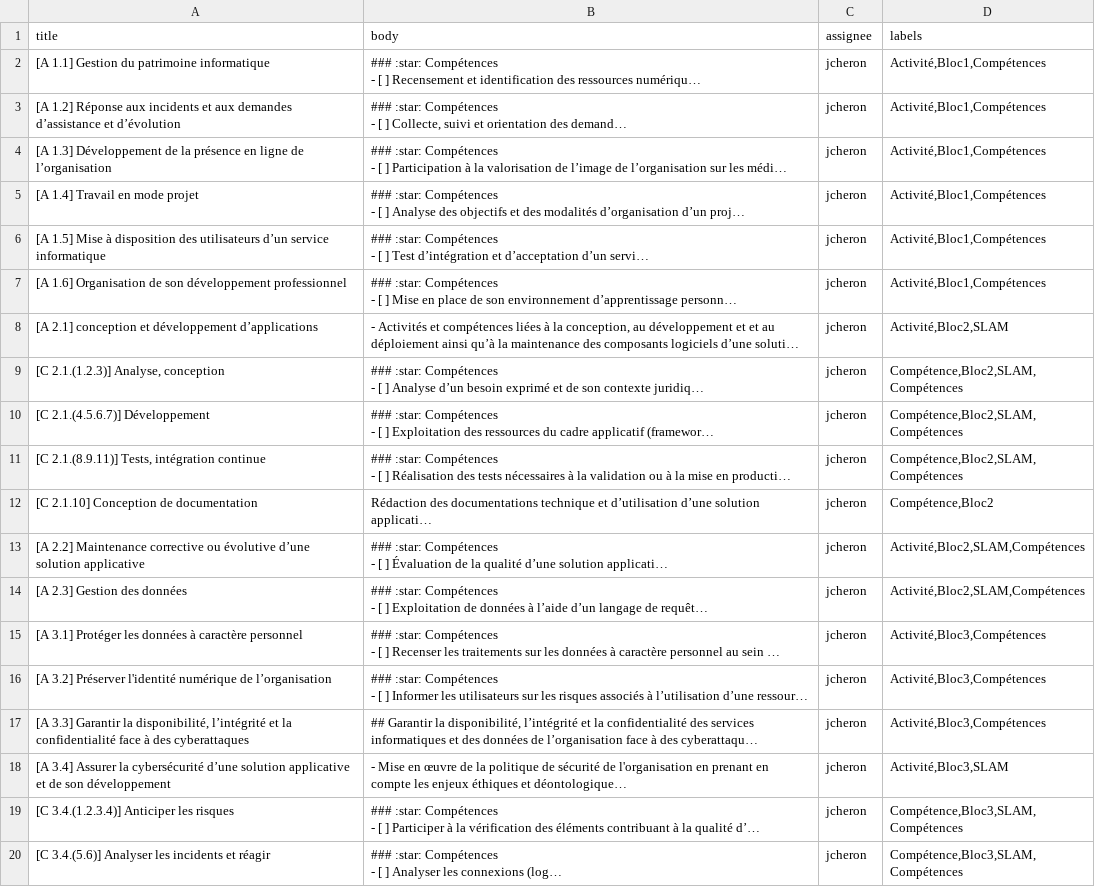
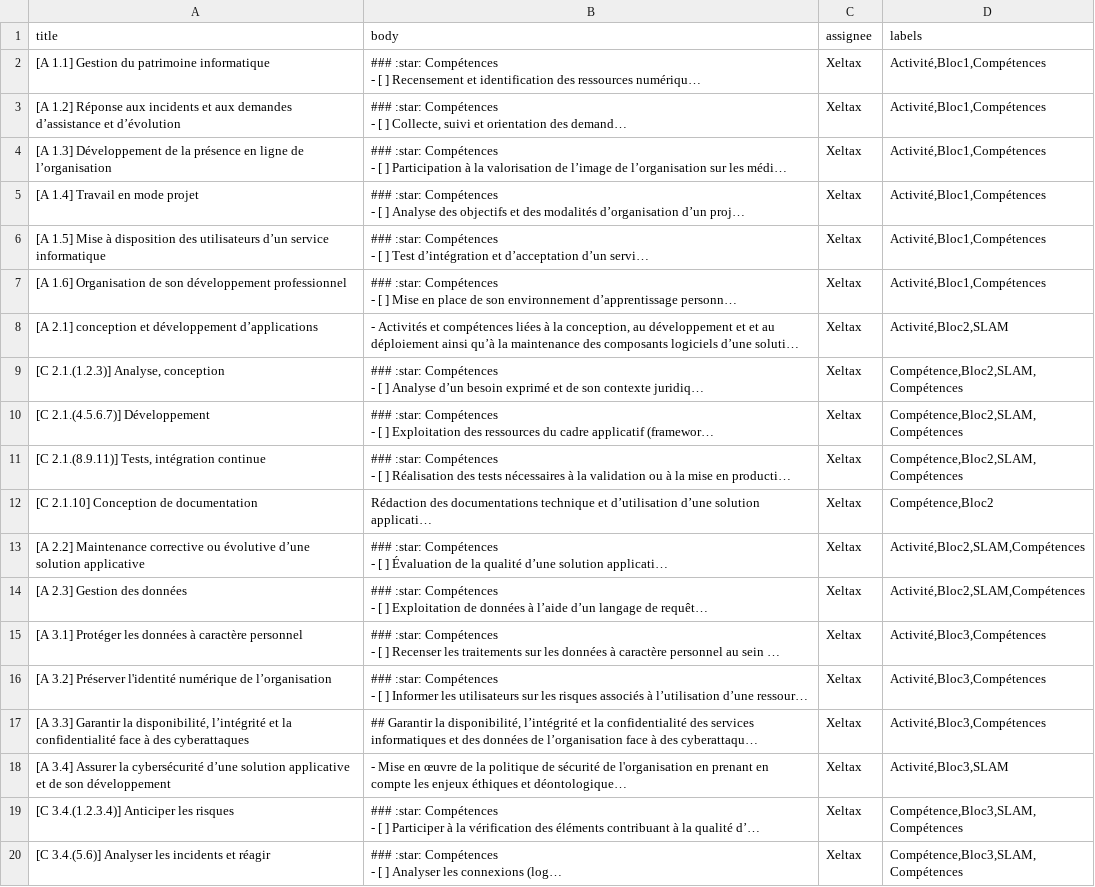
Before and after one commit to jcheron/sio-skills, a CSV file: src/issues-import.csv, drawn as a sheet; long unchanged cells end in …; the diff names each change by its address in the sheet, - before the commit and + after, or states it on an @@ line.

Commit message:
Update issue-template
make issue template for me

```diff
--- a/src/issues-import.csv
+++ b/src/issues-import.csv
-C2:C20 (assignee): jcheron
+C2:C20 (assignee): Xeltax
```
